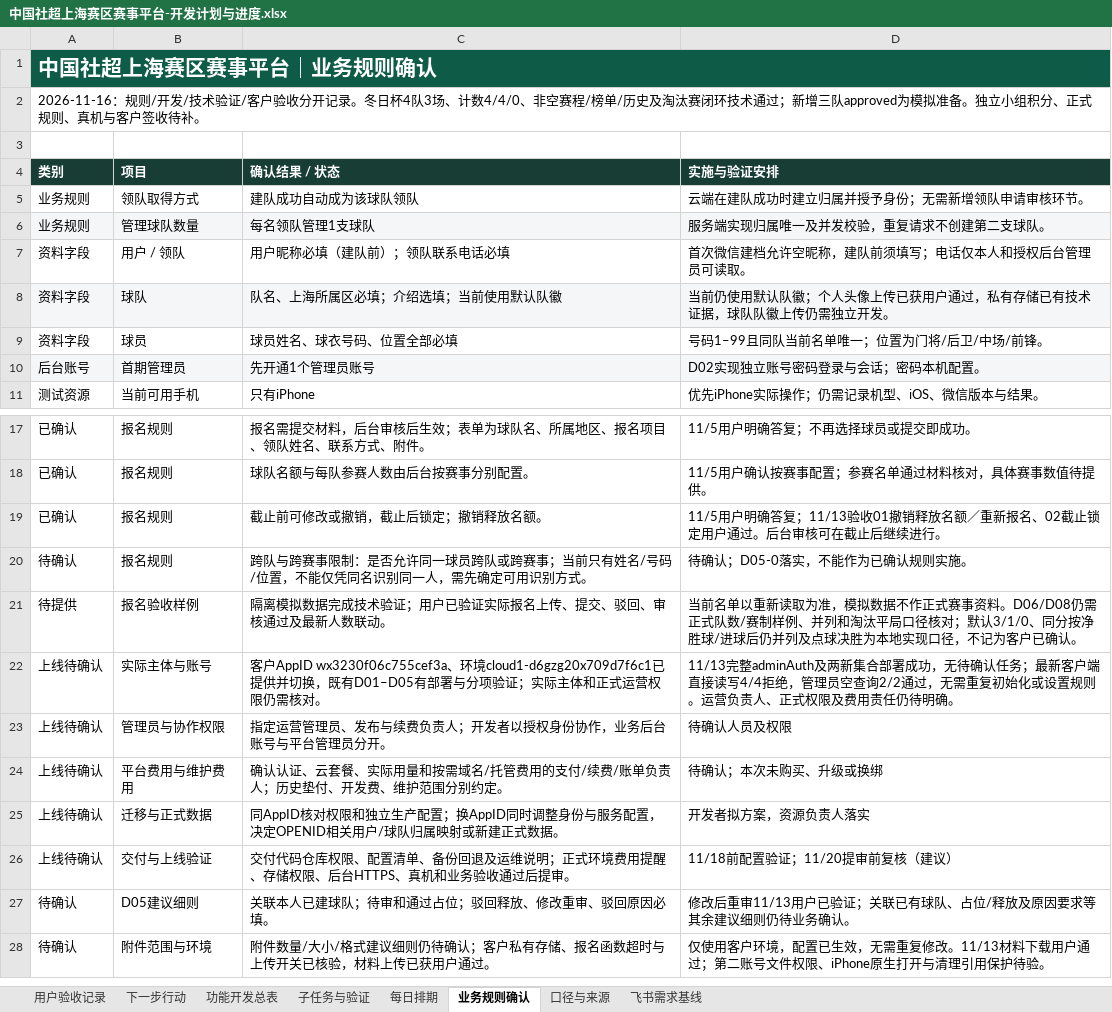
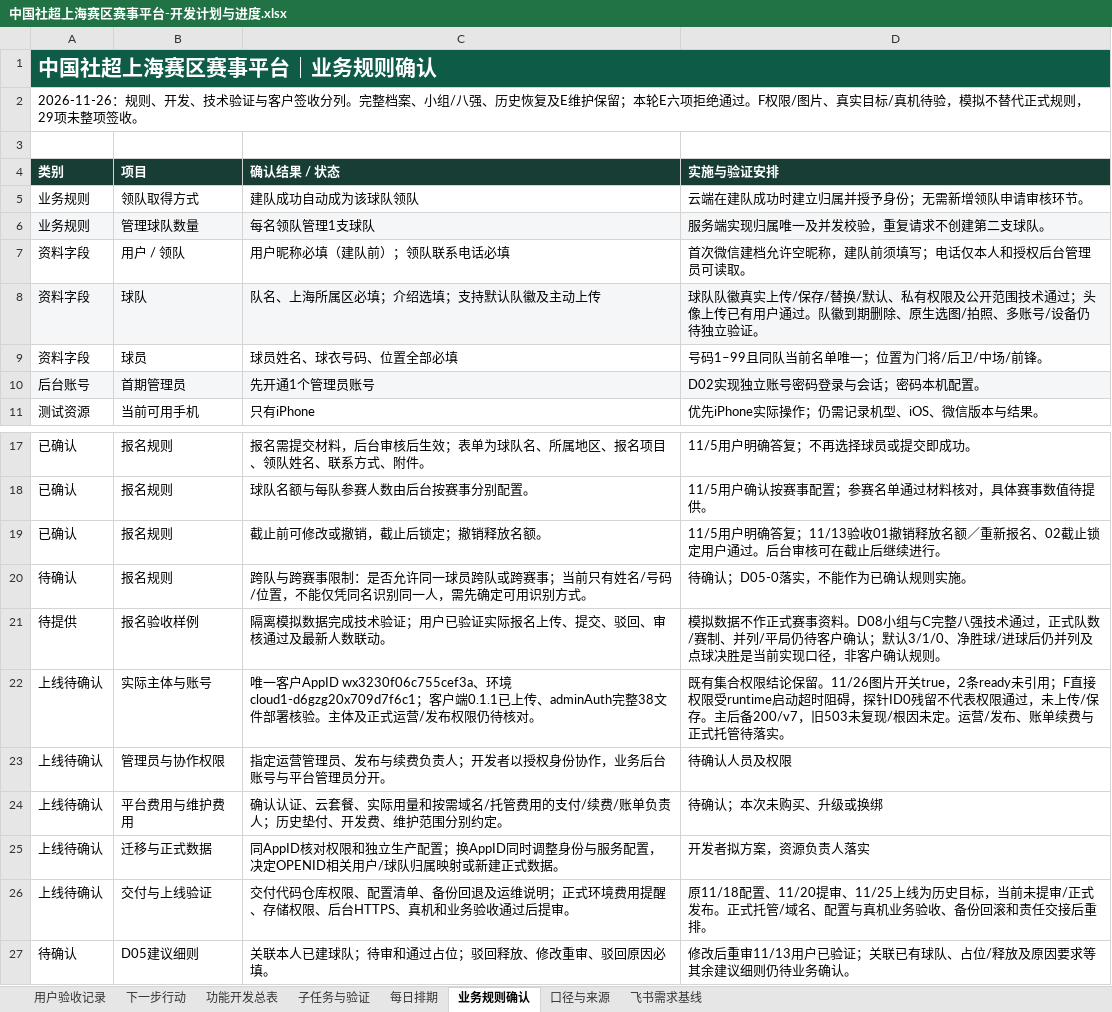
Before and after one commit to Jasper-0710/community-football, an Excel workbook: docs/中国社超上海赛区赛事平台-开发计划与进度.xlsx, sheet 业务规则确认, drawn as a sheet; only a part is shown, gaps mark what is left out; the shorter side is filled out with more unchanged rows; values as stored, in another font and other column widths than the file's, no borders; the diff names each change by its address in the sheet, - before the commit and + after, or states it on an @@ line.

```diff
--- a/docs/中国社超上海赛区赛事平台-开发计划与进度.xlsx (sheet 业务规则确认)
+++ b/docs/中国社超上海赛区赛事平台-开发计划与进度.xlsx (sheet 业务规则确认)
-A2 (类别): 2026-11-16：规则/开发/技术验证/客户验收分开记录。冬日杯4队3场、计数4/4/0、非空赛程/榜单/历史及淘汰赛闭环技术通过；新增三队approved为模拟准备。独立小组积分、正式规则、真机与客户签收待补。
+A2 (类别): 2026-11-26：规则、开发、技术验证与客户签收分列。完整档案、小组/八强、历史恢复及E维护保留；本轮E六项拒绝通过。F权限/图片、真实目标/真机待验，模拟不替代正式规则，29项未整项签收。
-C8 (确认结果 / 状态): 队名、上海所属区必填；介绍选填；当前使用默认队徽
+C8 (确认结果 / 状态): 队名、上海所属区必填；介绍选填；支持默认队徽及主动上传
-D8 (实施与验证安排): 当前仍使用默认队徽；个人头像上传已获用户通过，私有存储已有技术证据，球队队徽上传仍需独立开发。
+D8 (实施与验证安排): 球队队徽真实上传/保存/替换/默认、私有权限及公开范围技术通过；头像上传已有用户通过。队徽到期删除、原生选图/拍照、多账号/设备仍待独立验证。
-D21 (实施与验证安排): 当前名单以重新读取为准，模拟数据不作正式赛事资料。D06/D08仍需正式队数/赛制样例、并列和淘汰平局口径核对；默认3/1/0、同分按净胜球/进球后仍并列及点球决胜为本地实现口径，不记为客户已确认。
+D21 (实施与验证安排): 模拟数据不作正式赛事资料。D08小组与C完整八强技术通过，正式队数/赛制、并列/平局仍待客户确认；默认3/1/0、净胜球/进球后仍并列及点球决胜是当前实现口径，非客户确认规则。
-C22 (确认结果 / 状态): 客户AppID wx3230f06c755cef3a、环境cloud1-d6gzg20x709d7f6c1已提供并切换，既有D01–D05有部署与分项验证；实际主体和正式运营权限仍需核对。
+C22 (确认结果 / 状态): 唯一客户AppID wx3230f06c755cef3a、环境cloud1-d6gzg20x709d7f6c1；客户端0.1.1已上传、adminAuth完整38文件部署核验。主体及正式运营/发布权限仍待核对。
-D22 (实施与验证安排): 11/13完整adminAuth及两新集合部署成功，无待确认任务；最新客户端直接读写4/4拒绝，管理员空查询2/2通过，无需重复初始化或设置规则。运营负责人、正式权限及费用责任仍待明确。
+D22 (实施与验证安排): 既有集合权限结论保留。11/26图片开关true，2条ready未引用；F直接权限受runtime启动超时阻碍，探针ID0残留不代表权限通过，未上传/保存。主后备200/v7，旧503未复现/根因未定。运营/发布、账单续费与正式托管待落实。
-D26 (实施与验证安排): 11/18前配置验证；11/20提审前复核（建议）
+D26 (实施与验证安排): 原11/18配置、11/20提审、11/25上线为历史目标，当前未提审/正式发布。正式托管/域名、配置与真机业务验收、备份回滚和责任交接后重排。
```
Also changed, not shown: sheet 功能开发总表, sheet 下一步行动, sheet 子任务与验证, sheet 口径与来源, sheet 每日排期, sheet 用户验收记录, 10 other files.
